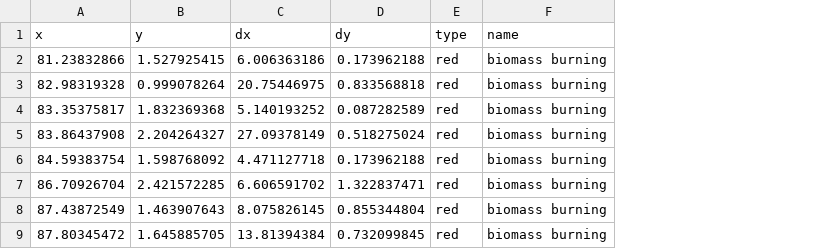
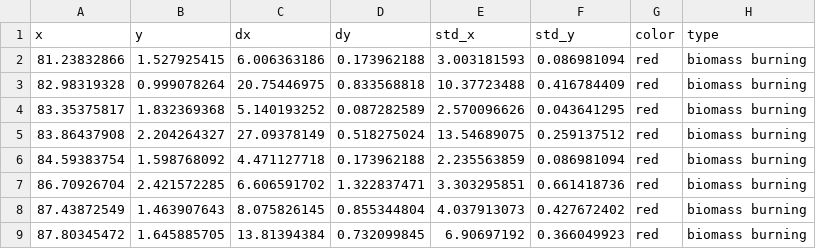
Before and after one commit to Addalin/pyALiDAn, a CSV file: data/Angstrom_LidarRatio/plot_data/data_points_with_error_bars.csv, drawn as a sheet; only a part is shown; addresses are those after the commit; the diff names each change by its address in the sheet, - before the commit and + after, or states it on an @@ line.

Commit message:
update angstrom_lr data source keys

```diff
--- a/data/Angstrom_LidarRatio/plot_data/data_points_with_error_bars.csv
+++ b/data/Angstrom_LidarRatio/plot_data/data_points_with_error_bars.csv
+column E (std_x), rows 2-9: 3.003181593 | 10.37723488 | 2.570096626 | 13.54689075 | 2.235563859 | 3.303295851 | 4.037913073 | 6.90697192
+column F (std_y), rows 2-9: 0.086981094 | 0.416784409 | 0.043641295 | 0.259137512 | 0.086981094 | 0.661418736 | 0.427672402 | 0.366049923
-G1: type
+G1: color
-H1: name
+H1: type
```
